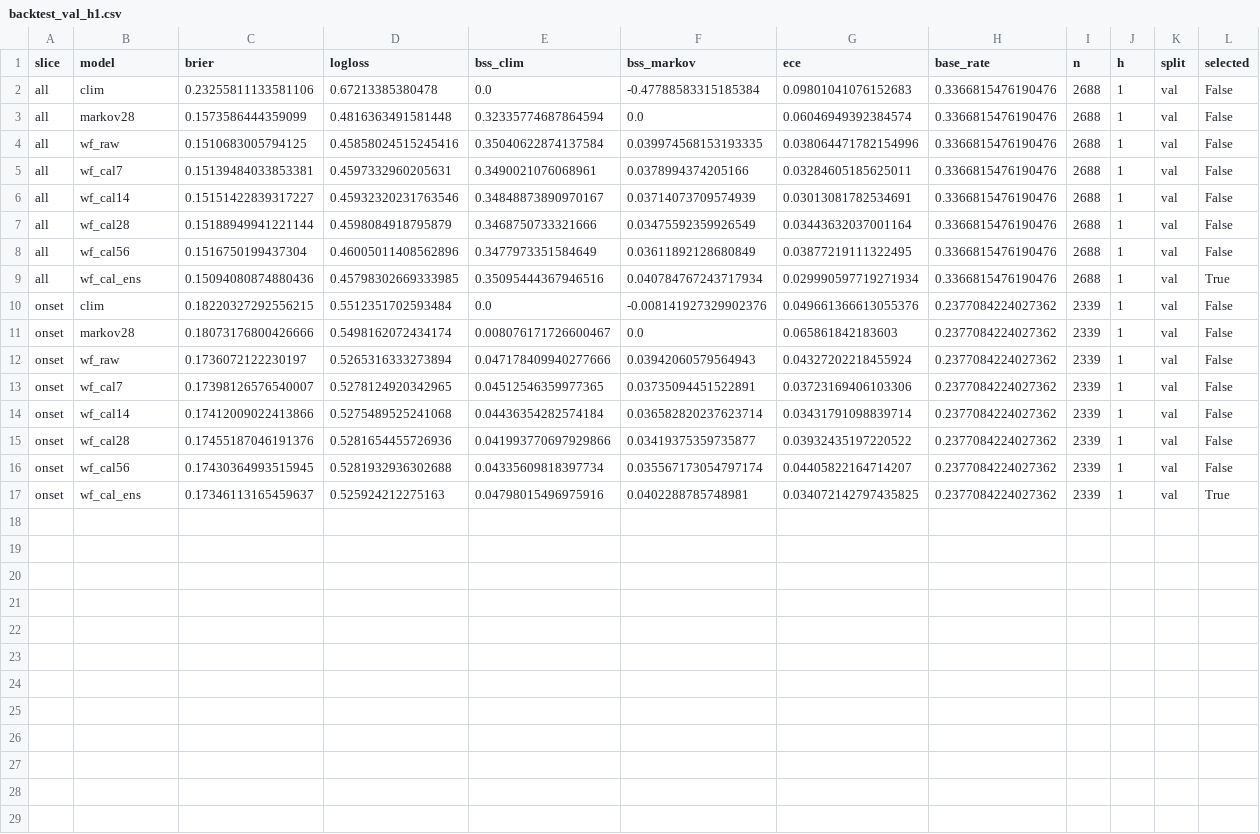
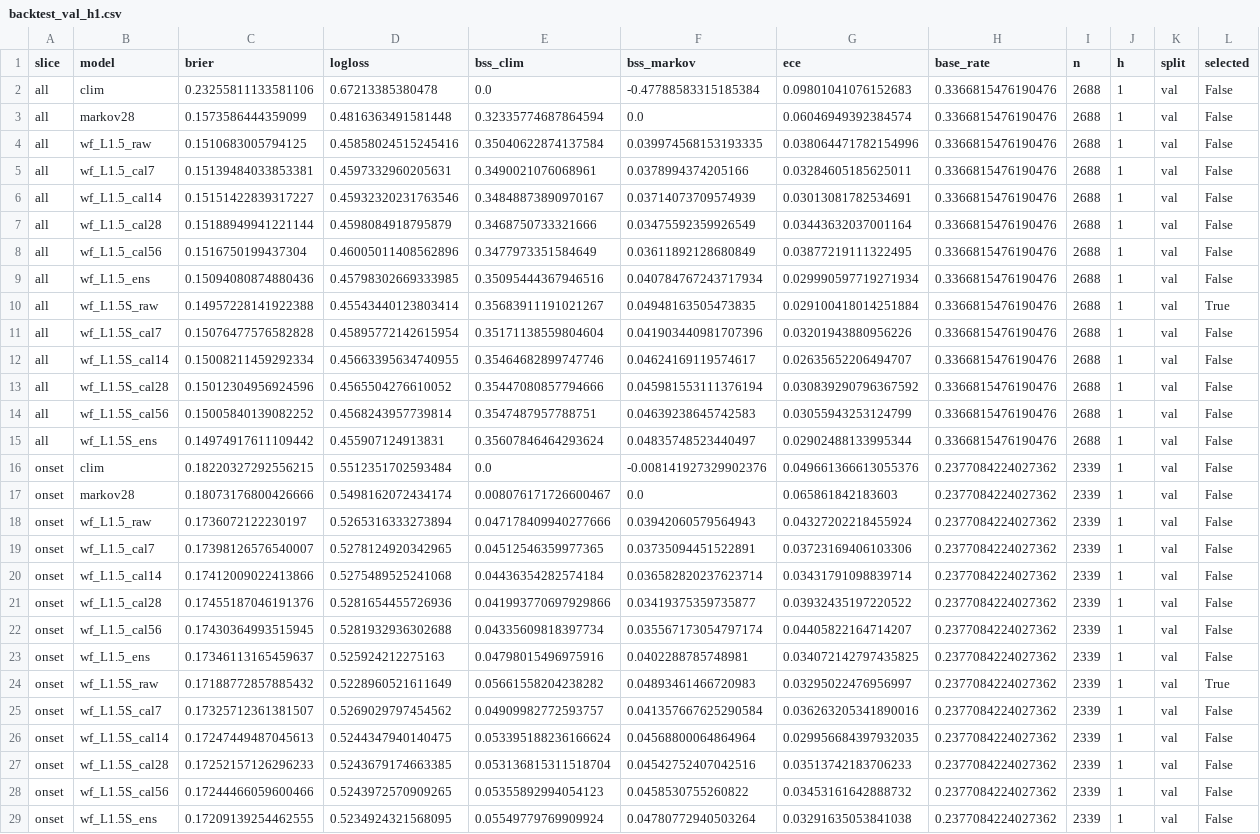
Before and after one commit to Joper7/air_alerts_analysis, a CSV file: reports/backtest_val_h1.csv, drawn as a sheet; addresses are those after the commit; the diff names each change by its address in the sheet, - before the commit and + after, or states it on an @@ line.

```diff
--- a/reports/backtest_val_h1.csv
+++ b/reports/backtest_val_h1.csv
-B4 (model): wf_raw
+B4 (model): wf_L1.5_raw
-B5 (model): wf_cal7
+B5 (model): wf_L1.5_cal7
-B6 (model): wf_cal14
+B6 (model): wf_L1.5_cal14
-B7 (model): wf_cal28
+B7 (model): wf_L1.5_cal28
-B8 (model): wf_cal56
+B8 (model): wf_L1.5_cal56
-B9 (model): wf_cal_ens
+B9 (model): wf_L1.5_ens
-L9 (selected): True
+L9 (selected): False
+row 10: all | wf_L1.5S_raw | 0.14957228141922388 | 0.45543440123803414 | 0.35683911191021267 | 0.04948163505473835 | 0.029100418014251884 | 0.3366815476190476 | 2688 | 1 | val | True
+row 11: all | wf_L1.5S_cal7 | 0.15076477576582828 | 0.45895772142615954 | 0.35171138559804604 | 0.041903440981707396 | 0.03201943880956226 | 0.3366815476190476 | 2688 | 1 | val | False
+row 12: all | wf_L1.5S_cal14 | 0.15008211459292334 | 0.45663395634740955 | 0.35464682899747746 | 0.04624169119574617 | 0.02635652206494707 | 0.3366815476190476 | 2688 | 1 | val | False
+row 13: all | wf_L1.5S_cal28 | 0.15012304956924596 | 0.4565504276610052 | 0.35447080857794666 | 0.045981553111376194 | 0.030839290796367592 | 0.3366815476190476 | 2688 | 1 | val | False
+row 14: all | wf_L1.5S_cal56 | 0.15005840139082252 | 0.4568243957739814 | 0.3547487957788751 | 0.04639238645742583 | 0.03055943253124799 | 0.3366815476190476 | 2688 | 1 | val | False
+row 15: all | wf_L1.5S_ens | 0.14974917611109442 | 0.455907124913831 | 0.35607846464293624 | 0.04835748523440497 | 0.02902488133995344 | 0.3366815476190476 | 2688 | 1 | val | False
-B18 (model): wf_raw
+B18 (model): wf_L1.5_raw
-B19 (model): wf_cal7
+B19 (model): wf_L1.5_cal7
-B20 (model): wf_cal14
+B20 (model): wf_L1.5_cal14
-B21 (model): wf_cal28
+B21 (model): wf_L1.5_cal28
-B22 (model): wf_cal56
+B22 (model): wf_L1.5_cal56
-B23 (model): wf_cal_ens
+B23 (model): wf_L1.5_ens
-L23 (selected): True
+L23 (selected): False
+row 24: onset | wf_L1.5S_raw | 0.17188772857885432 | 0.5228960521611649 | 0.05661558204238282 | 0.04893461466720983 | 0.03295022476956997 | 0.2377084224027362 | 2339 | 1 | val | True
+row 25: onset | wf_L1.5S_cal7 | 0.17325712361381507 | 0.5269029797454562 | 0.04909982772593757 | 0.041357667625290584 | 0.036263205341890016 | 0.2377084224027362 | 2339 | 1 | val | False
+row 26: onset | wf_L1.5S_cal14 | 0.17247449487045613 | 0.5244347940140475 | 0.053395188236166624 | 0.04568800064864964 | 0.029956684397932035 | 0.2377084224027362 | 2339 | 1 | val | False
+row 27: onset | wf_L1.5S_cal28 | 0.17252157126296233 | 0.5243679174663385 | 0.053136815311518704 | 0.04542752407042516 | 0.03513742183706233 | 0.2377084224027362 | 2339 | 1 | val | False
+row 28: onset | wf_L1.5S_cal56 | 0.17244466059600466 | 0.5243972570909265 | 0.05355892994054123 | 0.0458530755260822 | 0.03453161642888732 | 0.2377084224027362 | 2339 | 1 | val | False
+row 29: onset | wf_L1.5S_ens | 0.17209139254462555 | 0.5234924321568095 | 0.05549779769909924 | 0.04780772940503264 | 0.03291635053841038 | 0.2377084224027362 | 2339 | 1 | val | False
```
Also changed, not shown: reports/backtest_test_h1.csv, reports/backtest_test_h3.csv, 20 other files.
